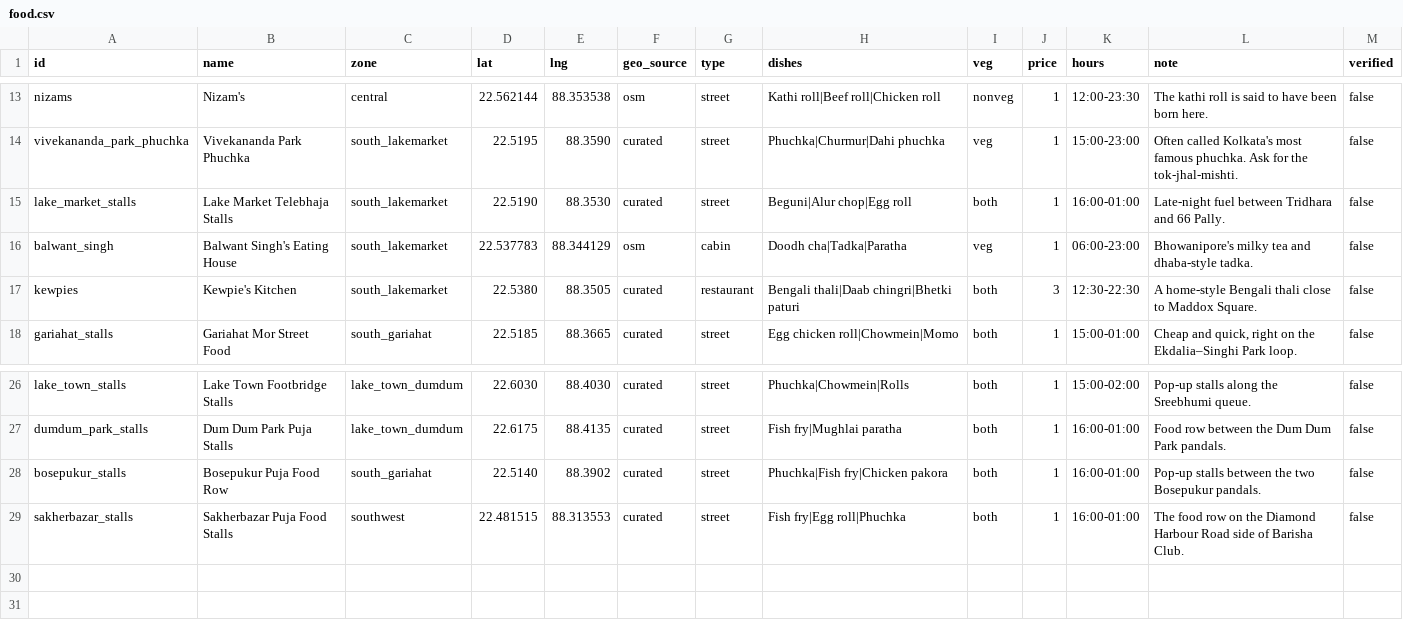
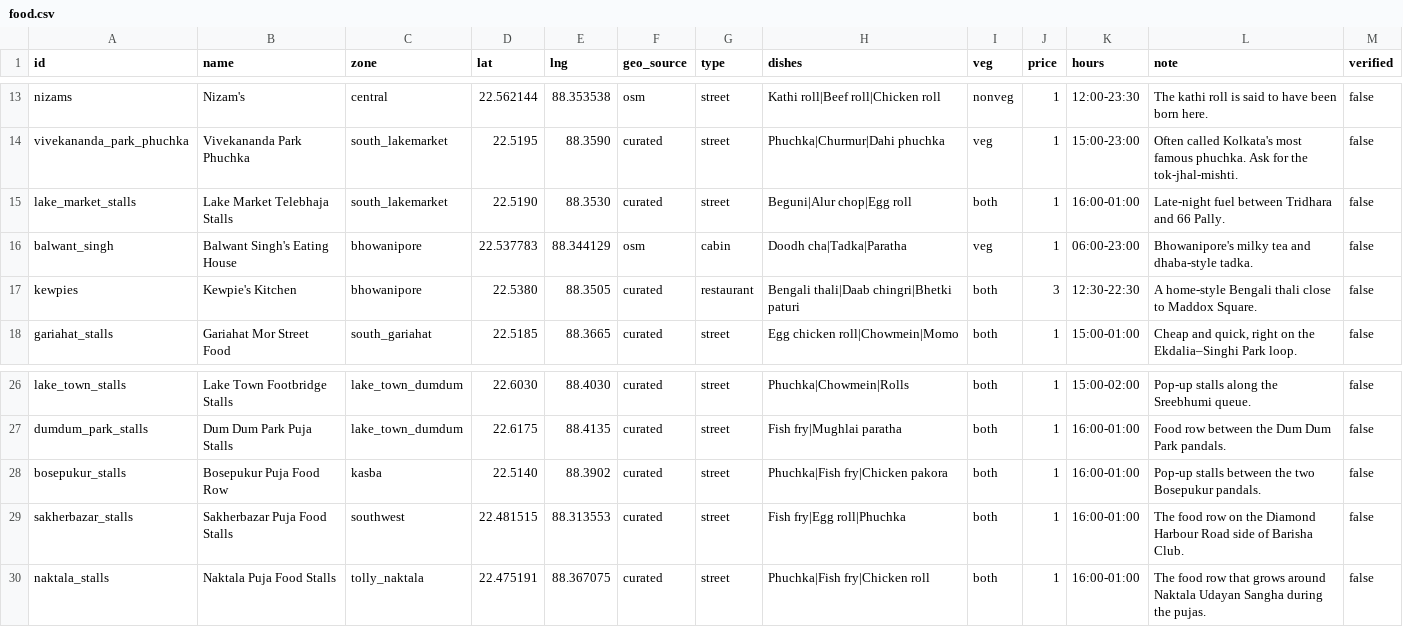
Before and after one commit to shubhgptgrowth/Durga-Puja-2026, a CSV file: data/raw/food.csv, drawn as a sheet; only a part is shown, gaps mark what is left out.

```diff
--- a/data/raw/food.csv
+++ b/data/raw/food.csv
@@ -15,4 +15,4 @@ vivekananda_park_phuchka,Vivekananda Park Phuchka,south_lakemarket,22.5195,88.35
 lake_market_stalls,Lake Market Telebhaja Stalls,south_lakemarket,22.5190,88.3530,curated,street,Beguni|Alur chop|Egg roll,both,1,16:00-01:00,Late-night fuel between Tridhara and 66 Pally.,false
-balwant_singh,Balwant Singh's Eating House,south_lakemarket,22.537783,88.344129,osm,cabin,Doodh cha|Tadka|Paratha,veg,1,06:00-23:00,Bhowanipore's milky tea and dhaba-style tadka.,false
-kewpies,Kewpie's Kitchen,south_lakemarket,22.5380,88.3505,curated,restaurant,Bengali thali|Daab chingri|Bhetki paturi,both,3,12:30-22:30,A home-style Bengali thali close to Maddox Square.,false
+balwant_singh,Balwant Singh's Eating House,bhowanipore,22.537783,88.344129,osm,cabin,Doodh cha|Tadka|Paratha,veg,1,06:00-23:00,Bhowanipore's milky tea and dhaba-style tadka.,false
+kewpies,Kewpie's Kitchen,bhowanipore,22.5380,88.3505,curated,restaurant,Bengali thali|Daab chingri|Bhetki paturi,both,3,12:30-22:30,A home-style Bengali thali close to Maddox Square.,false
 gariahat_stalls,Gariahat Mor Street Food,south_gariahat,22.5185,88.3665,curated,street,Egg chicken roll|Chowmein|Momo,both,1,15:00-01:00,"Cheap and quick, right on the Ekdalia–Singhi Park loop.",false
@@ -27,3 +27,4 @@ lake_town_stalls,Lake Town Footbridge Stalls,lake_town_dumdum,22.6030,88.4030,cu
 dumdum_park_stalls,Dum Dum Park Puja Stalls,lake_town_dumdum,22.6175,88.4135,curated,street,Fish fry|Mughlai paratha,both,1,16:00-01:00,Food row between the Dum Dum Park pandals.,false
-bosepukur_stalls,Bosepukur Puja Food Row,south_gariahat,22.5140,88.3902,curated,street,Phuchka|Fish fry|Chicken pakora,both,1,16:00-01:00,Pop-up stalls between the two Bosepukur pandals.,false
+bosepukur_stalls,Bosepukur Puja Food Row,kasba,22.5140,88.3902,curated,street,Phuchka|Fish fry|Chicken pakora,both,1,16:00-01:00,Pop-up stalls between the two Bosepukur pandals.,false
 sakherbazar_stalls,Sakherbazar Puja Food Stalls,southwest,22.481515,88.313553,curated,street,Fish fry|Egg roll|Phuchka,both,1,16:00-01:00,The food row on the Diamond Harbour Road side of Barisha Club.,false
+naktala_stalls,Naktala Puja Food Stalls,tolly_naktala,22.475191,88.367075,curated,street,Phuchka|Fish fry|Chicken roll,both,1,16:00-01:00,The food row that grows around Naktala Udayan Sangha during the pujas.,false
```
Also changed, not shown: data/raw/parking.csv, data/raw/zones.csv, 33 other files.
